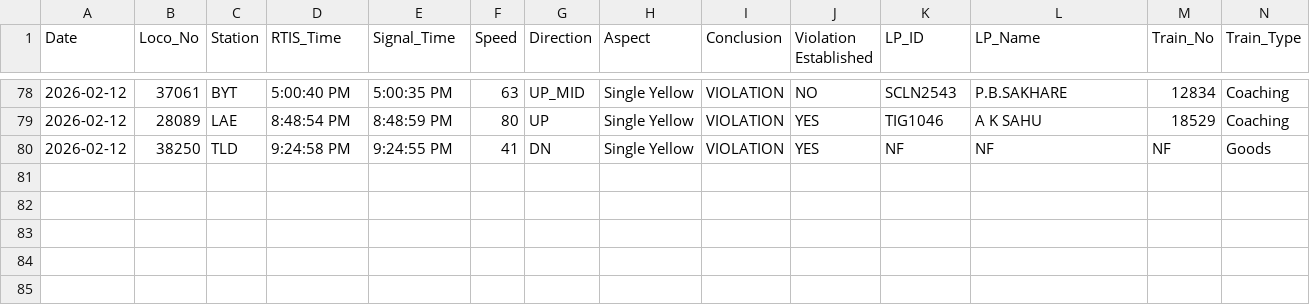
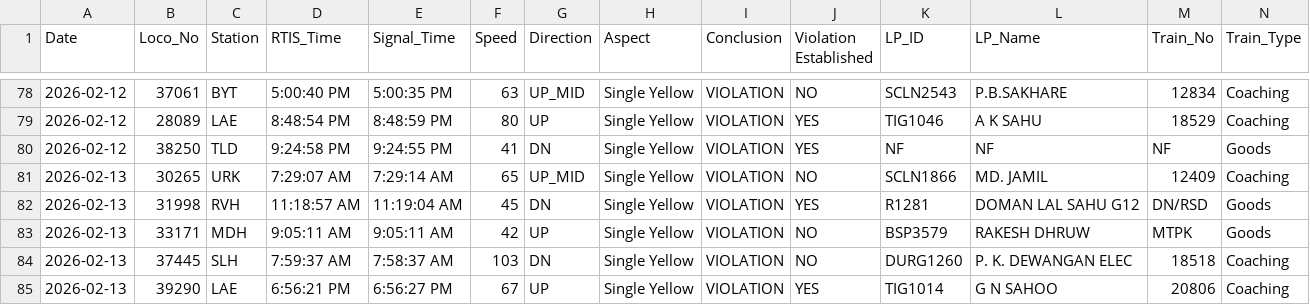
Before and after one commit to mlachhwani/cli-teloc-bmy-dashboard, a CSV file: data/2026-02/bulk_violation_details.csv, drawn as a sheet; only a part is shown, gaps mark what is left out; rows hold the shown columns only; the diff names each change by its address in the sheet, - before the commit and + after, or states it on an @@ line.

```diff
--- a/data/2026-02/bulk_violation_details.csv
+++ b/data/2026-02/bulk_violation_details.csv
+row 81: 2026-02-13 | 30265 | URK | 7:29:07 AM | 7:29:14 AM | 65 | UP_MID | Single Yellow | VIOLATION | NO | SCLN1866 | MD. JAMIL | 12409 | Coaching
+row 82: 2026-02-13 | 31998 | RVH | 11:18:57 AM | 11:19:04 AM | 45 | DN | Single Yellow | VIOLATION | YES | R1281 | DOMAN LAL SAHU G12 | DN/RSD | Goods
+row 83: 2026-02-13 | 33171 | MDH | 9:05:11 AM | 9:05:11 AM | 42 | UP | Single Yellow | VIOLATION | NO | BSP3579 | RAKESH DHRUW | MTPK | Goods
+row 84: 2026-02-13 | 37445 | SLH | 7:59:37 AM | 7:58:37 AM | 103 | DN | Single Yellow | VIOLATION | NO | DURG1260 | P. K. DEWANGAN ELEC | 18518 | Coaching
+row 85: 2026-02-13 | 39290 | LAE | 6:56:21 PM | 6:56:27 PM | 67 | UP | Single Yellow | VIOLATION | YES | TIG1014 | G N SAHOO | 20806 | Coaching
```
Also changed, not shown: data/2026-02/bulk_analysis.csv, data/2026-02/spm.csv, 1 other file.
